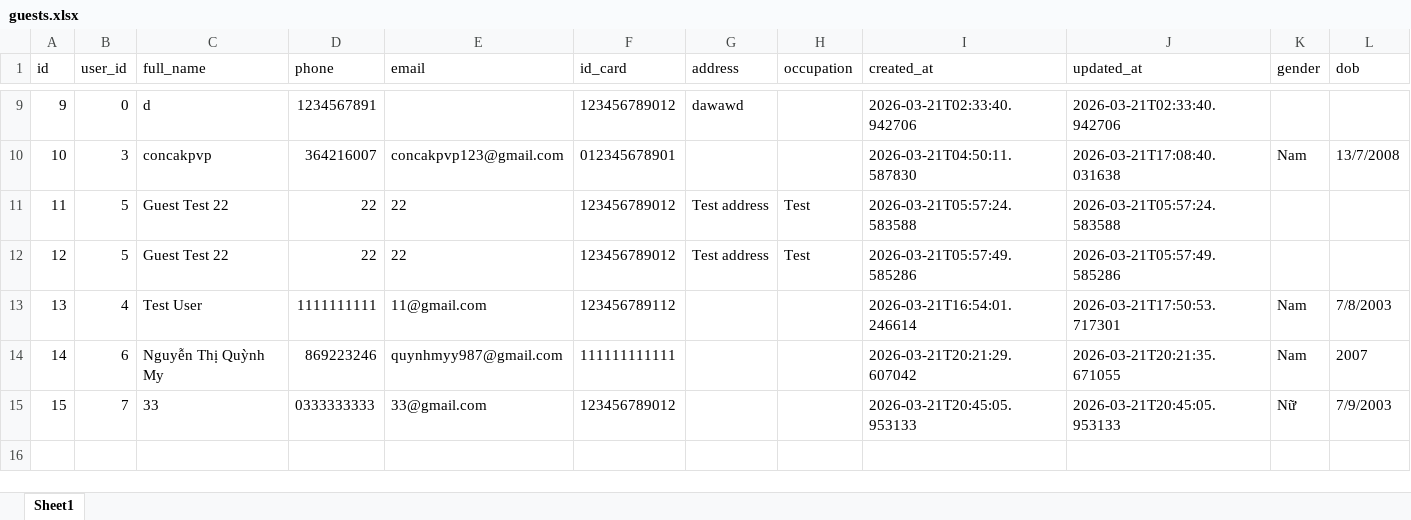
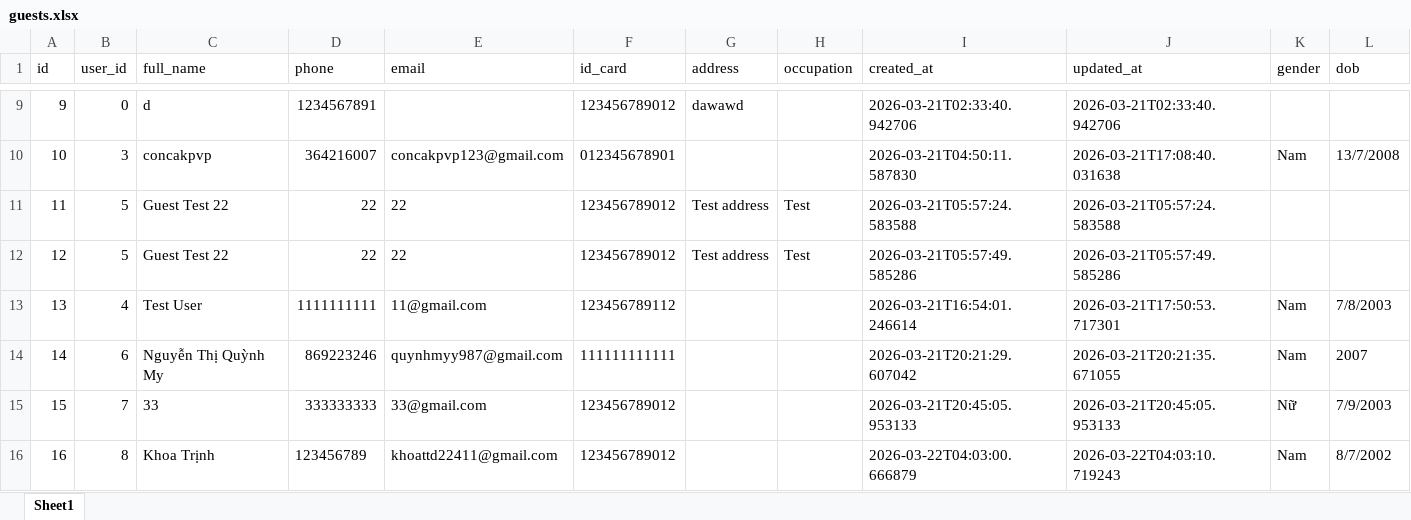
Before and after one commit to nhatanhdeptrai-exe/Final_Project_KTLT, an Excel workbook: Ma_Nguon/data/excel/guests.xlsx, sheet Sheet1, drawn as a sheet; only a part is shown, gaps mark what is left out; values as stored, in another font and other column widths than the file's, no borders; the diff names each change by its address in the sheet, - before the commit and + after, or states it on an @@ line.

Commit message:
chore: Cập nhật dữ liệu và thêm debug script - Cập nhật data: guests, invoices, rooms, users, contracts, notifications - Thêm room images P204 - Thêm debug_dashboard.py

```diff
--- a/Ma_Nguon/data/excel/guests.xlsx (sheet Sheet1)
+++ b/Ma_Nguon/data/excel/guests.xlsx (sheet Sheet1)
-D15 (phone): 0333333333
+D15 (phone): 333333333
+row 16: 16 | 8 | Khoa Trịnh | 123456789 | khoattd22411@gmail.com | 123456789012 |  |  | 2026-03-22T04:03:00.666879 | 2026-03-22T04:03:10.719243 | Nam | 8/7/2002
```
Also changed, not shown: Ma_Nguon/data/excel/invoices.xlsx, 8 other files.
